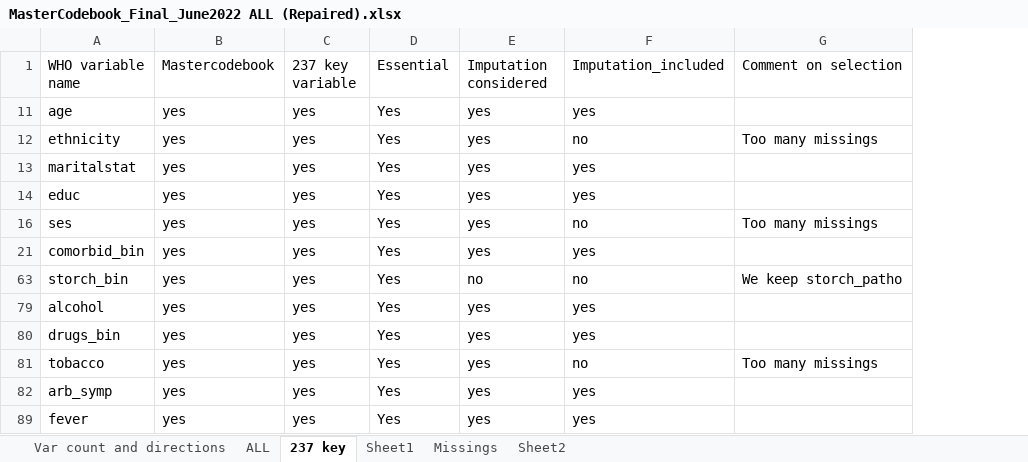
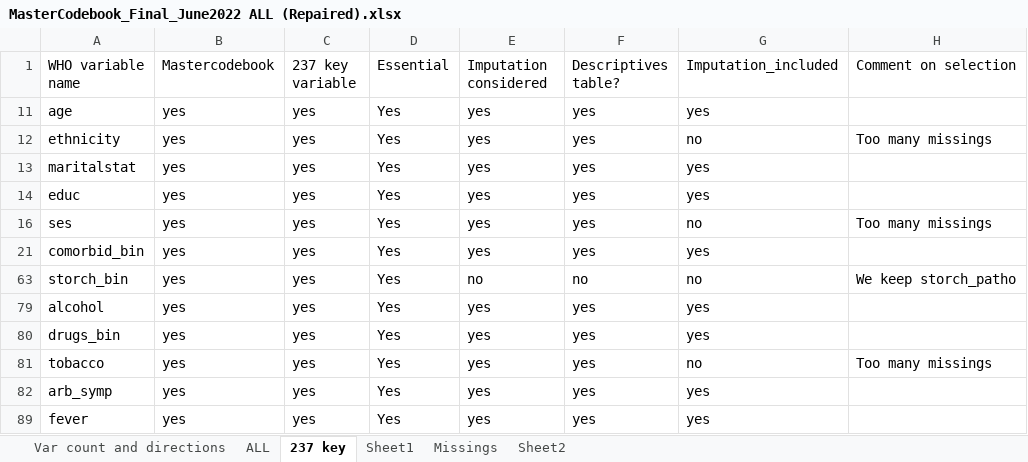
Before and after one commit to johamunoz/Zika_imputation, an Excel workbook: 1_Input_data/MasterCodebook_Final_June2022 ALL (Repaired).xlsx, sheet 237 key, drawn as a sheet; only a part is shown; values as stored, in another font and other column widths than the file's, no cell formats; conditional formats not drawn; the diff names each change by its address in the sheet, - before the commit and + after, or states it on an @@ line.

Commit message:
Update MasterCodebook_Final_June2022 ALL (Repaired).xlsx

```diff
--- a/1_Input_data/MasterCodebook_Final_June2022 ALL (Repaired).xlsx (sheet 237 key)
+++ b/1_Input_data/MasterCodebook_Final_June2022 ALL (Repaired).xlsx (sheet 237 key)
+column F (Descriptives table?), rows 11-89: yes | yes | yes | yes | yes | yes | no | yes | yes | yes | yes | yes
```
Also changed, not shown: cell formats.
